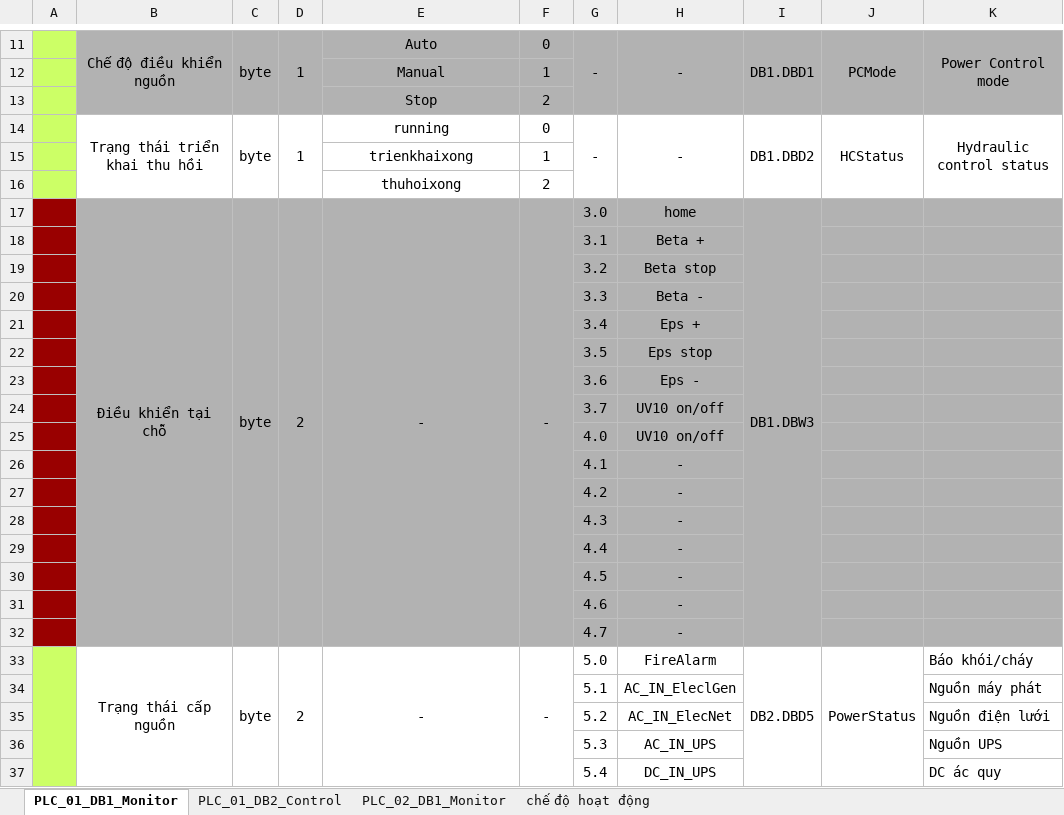
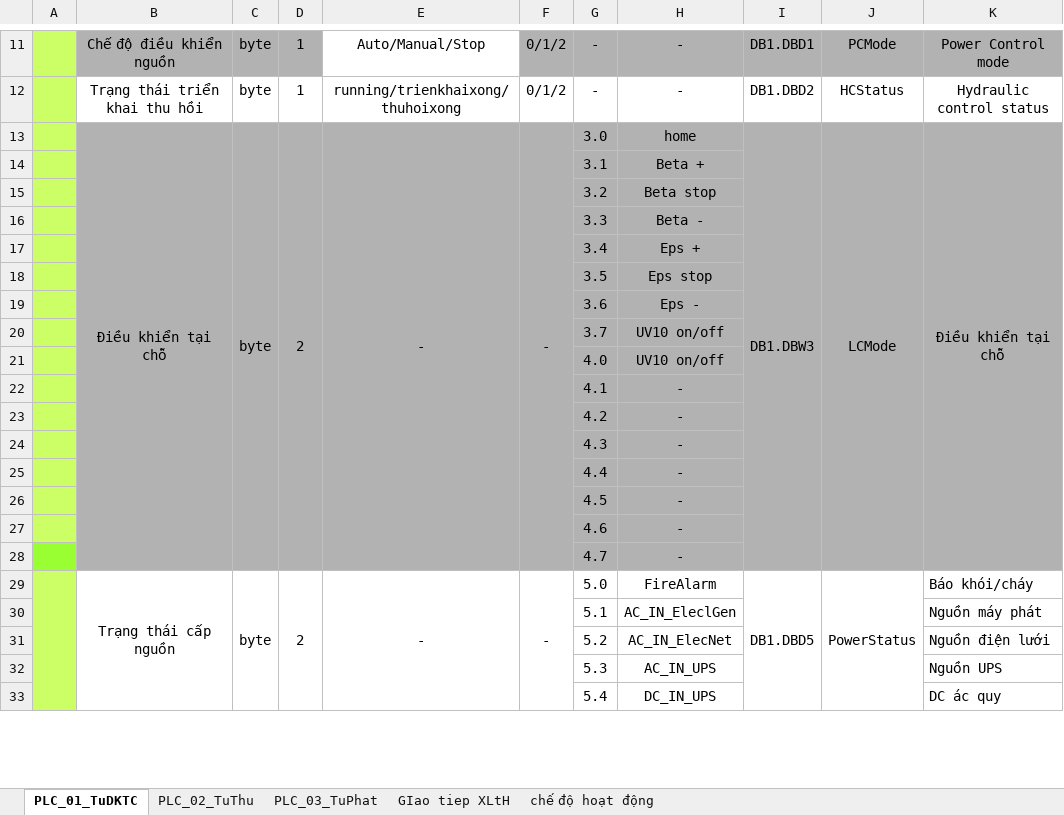
Before and after one commit to hoinv10/UNV_cpp, an Excel workbook: doc/Design software.xlsx, sheet PLC_01_TuDKTC, drawn as a sheet; only a part is shown, gaps mark what is left out; values as stored, in another font and other column widths than the file's, no borders; removed rows and columns are numbered as before the commit, all else as after; the diff covers the shown part only; the diff names each change by its address in the sheet, - before the commit and + after, or states it on an @@ line.

```diff
--- a/doc/Design software.xlsx (sheet PLC_01_TuDKTC)
+++ b/doc/Design software.xlsx (sheet PLC_01_TuDKTC)
-sheet tab: PLC_01_DB1_Monitor
+sheet tab: PLC_01_TuDKTC
-sheet tab: PLC_01_DB2_Control
+sheet tab: PLC_02_TuThu
-sheet tab: PLC_02_DB1_Monitor
+sheet tab: PLC_03_TuPhat
+sheet tab: GIao tiep XLtH
-B11:B13 merged
-C11:C13 merged
-D11:D13 merged
-E11: Auto
+E11: Auto/Manual/Stop
-E11 fill: #B2B2B2
+E11 fill: none
-F11: 0
+F11: 0/1/2
-G11:G13 merged
-H11:H13 merged
-I11:I13 merged
-J11:J13 merged
-K11:K13 merged
-row 12:  |  |  |  | Manual | 1
-row 13:  |  |  |  | Stop | 2
-B14:B16 merged
-C14:C16 merged
-D14:D16 merged
-E12: running
+E12: running/trienkhaixong/thuhoixong
-F12: 0
+F12: 0/1/2
-G14:G16 merged
-H14:H16 merged
-I14:I16 merged
-J14:J16 merged
-K14:K16 merged
-row 15:  |  |  |  | trienkhaixong | 1
-row 16:  |  |  |  | thuhoixong | 2
-A13:A27 fill: #990000
+A13:A27 fill: #CCFF66
-J13: (empty)
+J13: LCMode
+J13:J28 merged
-K13: (empty)
+K13: Điều khiển tại chỗ
+K13:K28 merged
-A28 fill: #990000
+A28 fill: #99FF33
-I29: DB2.DBD5
+I29: DB1.DBD5
```
Also changed, not shown: 19 added rows, 11 removed rows, 13 edited cells and merged cells elsewhere in this sheet, sheet PLC_02_TuThu, sheet PLC_03_TuPhat, sheet chế độ hoạt động, 2 other files.
